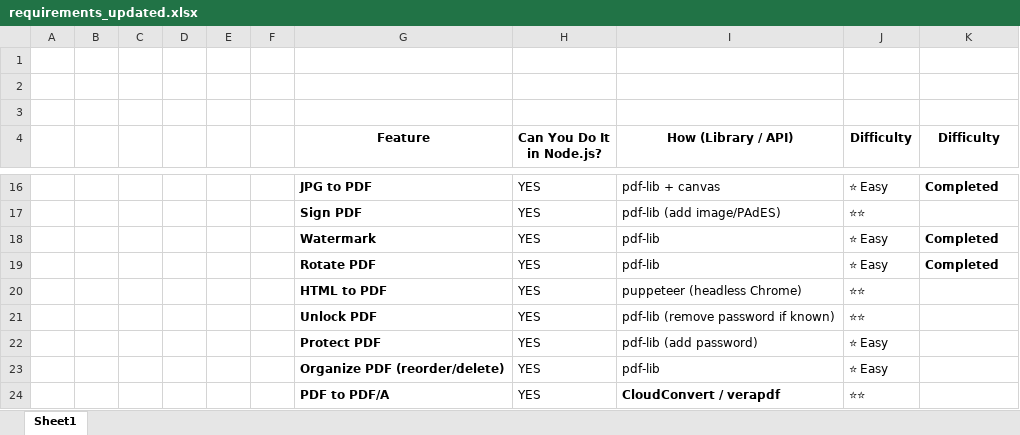
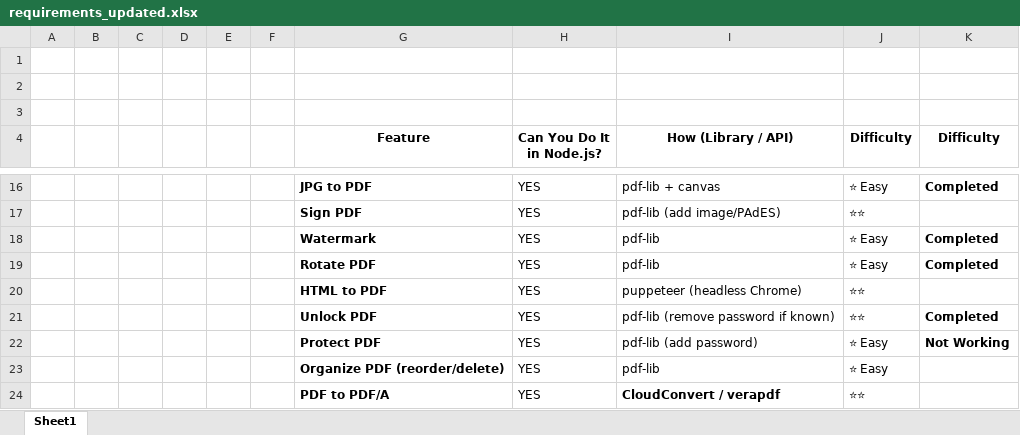
Before and after one commit to Soumyasukumar/code_pdf, an Excel workbook: requirements_updated.xlsx, sheet Sheet1, drawn as a sheet; only a part is shown, gaps mark what is left out; values as stored, in another font and other column widths than the file's, no borders; the diff names each change by its address in the sheet, - before the commit and + after, or states it on an @@ line.

```diff
--- a/requirements_updated.xlsx (sheet Sheet1)
+++ b/requirements_updated.xlsx (sheet Sheet1)
-K21 (Difficulty): (empty)
+K21 (Difficulty): Completed
-K22 (Difficulty): (empty)
+K22 (Difficulty): Not Working
```
Also changed, not shown: 39 other files.
